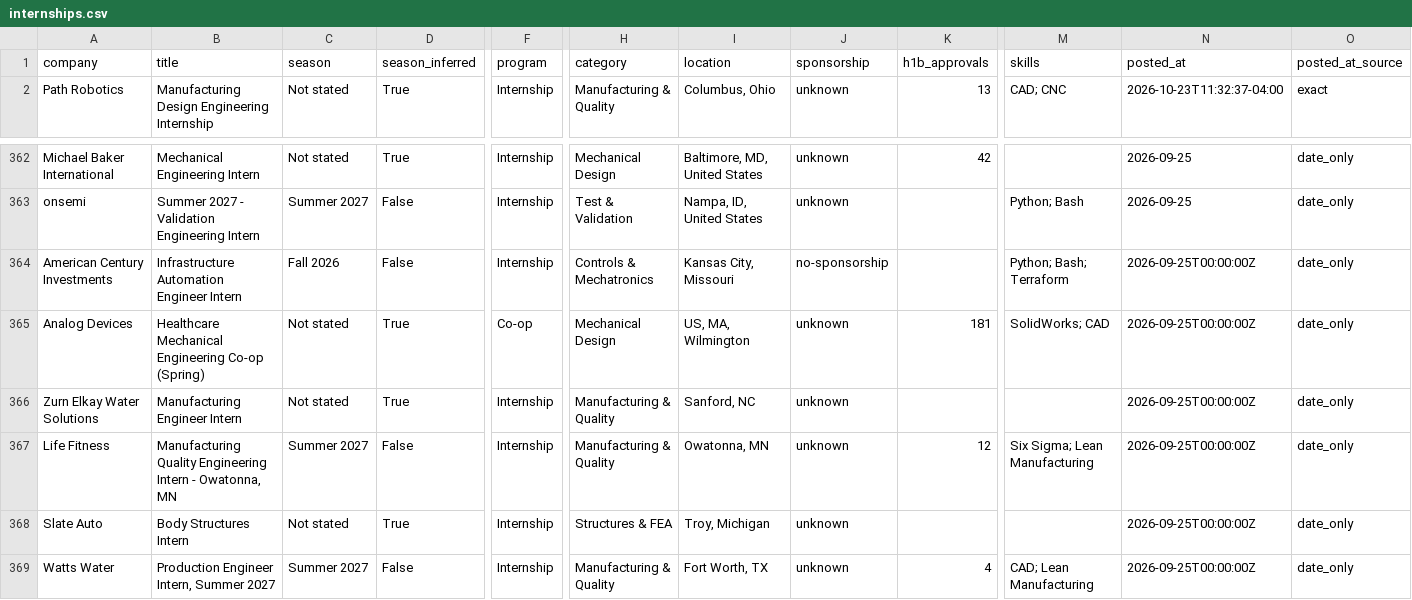
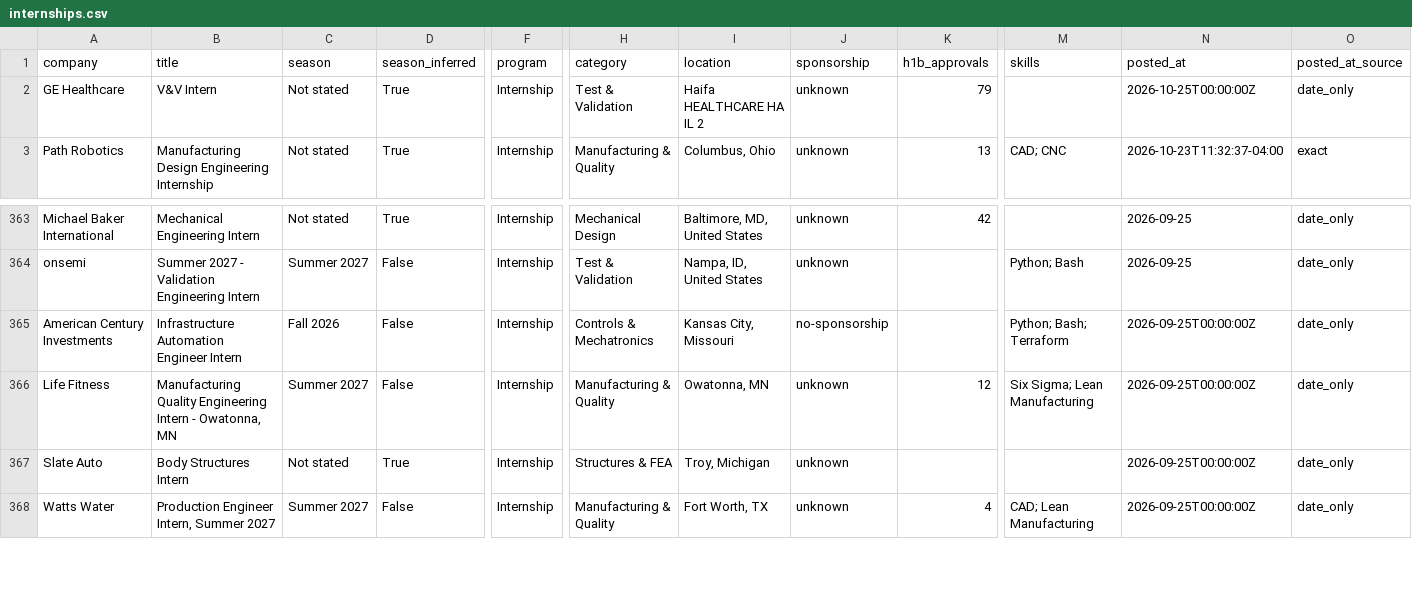
Before and after one commit to pranavd1437/mechanical-aerospace-internship-engine, a CSV file: data/internships.csv, drawn as a sheet; only a part is shown, gaps mark what is left out; removed rows and columns are numbered as before the commit, all else as after; rows hold the shown columns only; the diff names each change by its address in the sheet, - before the commit and + after, or states it on an @@ line.

```diff
--- a/data/internships.csv
+++ b/data/internships.csv
+row 2: GE Healthcare | V&V Intern | Not stated | True | Internship | Test & Validation | Haifa HEALTHCARE HA IL 2 | unknown | 79 |  | 2026-10-25T00:00:00Z | date_only
-row 365: Analog Devices | Healthcare Mechanical Engineering Co-op (Spring) | Not stated | True | Co-op | Mechanical Design | US, MA, Wilmington | unknown | 181 | SolidWorks; CAD | 2026-09-25T00:00:00Z | date_only
-row 366: Zurn Elkay Water Solutions | Manufacturing Engineer Intern | Not stated | True | Internship | Manufacturing & Quality | Sanford, NC | unknown |  |  | 2026-09-25T00:00:00Z | date_only
```
Also changed, not shown: docs/internships.csv, 14 other files.
